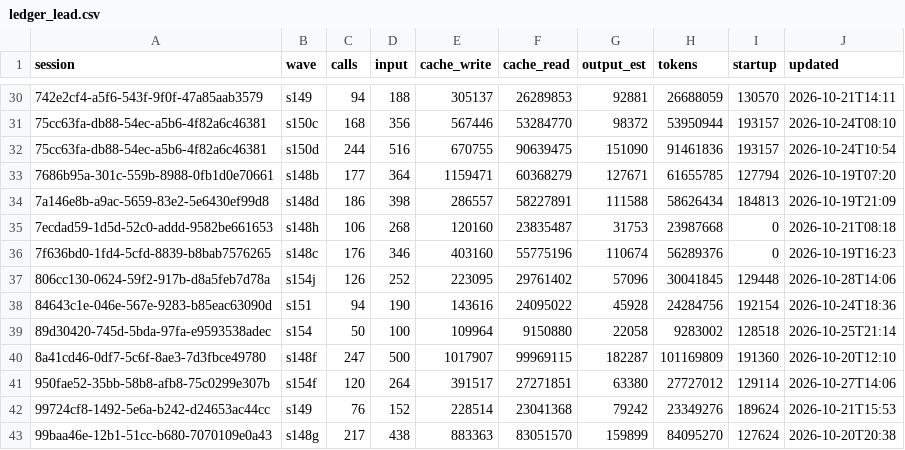
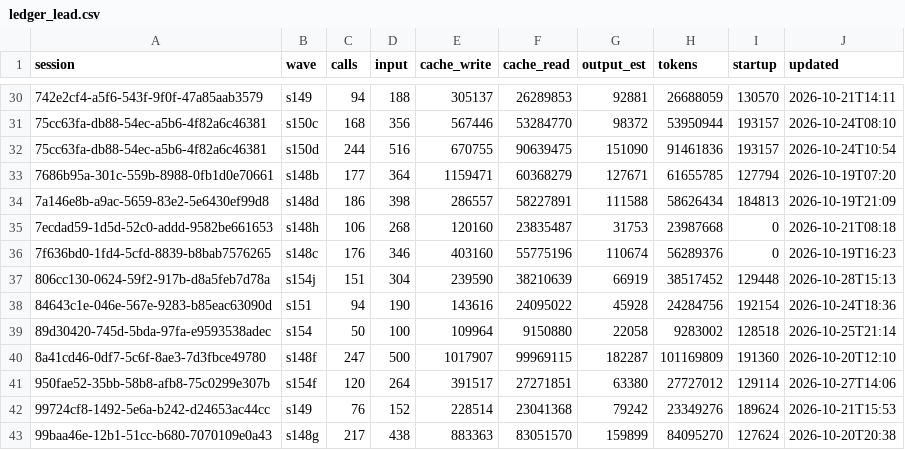
Before and after one commit to DrSaturnn/Step2Haki, a CSV file: workspace/repair/efficiency/ledger_lead.csv, drawn as a sheet; only a part is shown, gaps mark what is left out.

```diff
--- a/workspace/repair/efficiency/ledger_lead.csv
+++ b/workspace/repair/efficiency/ledger_lead.csv
@@ -36,3 +36,3 @@ session,wave,calls,input,cache_write,cache_read,output_est,tokens,startup,update
 7f636bd0-1fd4-5cfd-8839-b8bab7576265,s148c,176,346,403160,55775196,110674,56289376,0,2026-10-19T16:23
-806cc130-0624-59f2-917b-d8a5feb7d78a,s154j,126,252,223095,29761402,57096,30041845,129448,2026-10-28T14:06
+806cc130-0624-59f2-917b-d8a5feb7d78a,s154j,151,304,239590,38210639,66919,38517452,129448,2026-10-28T15:13
 84643c1e-046e-567e-9283-b85eac63090d,s151,94,190,143616,24095022,45928,24284756,192154,2026-10-24T18:36
```
Also changed, not shown: 8 other files.
